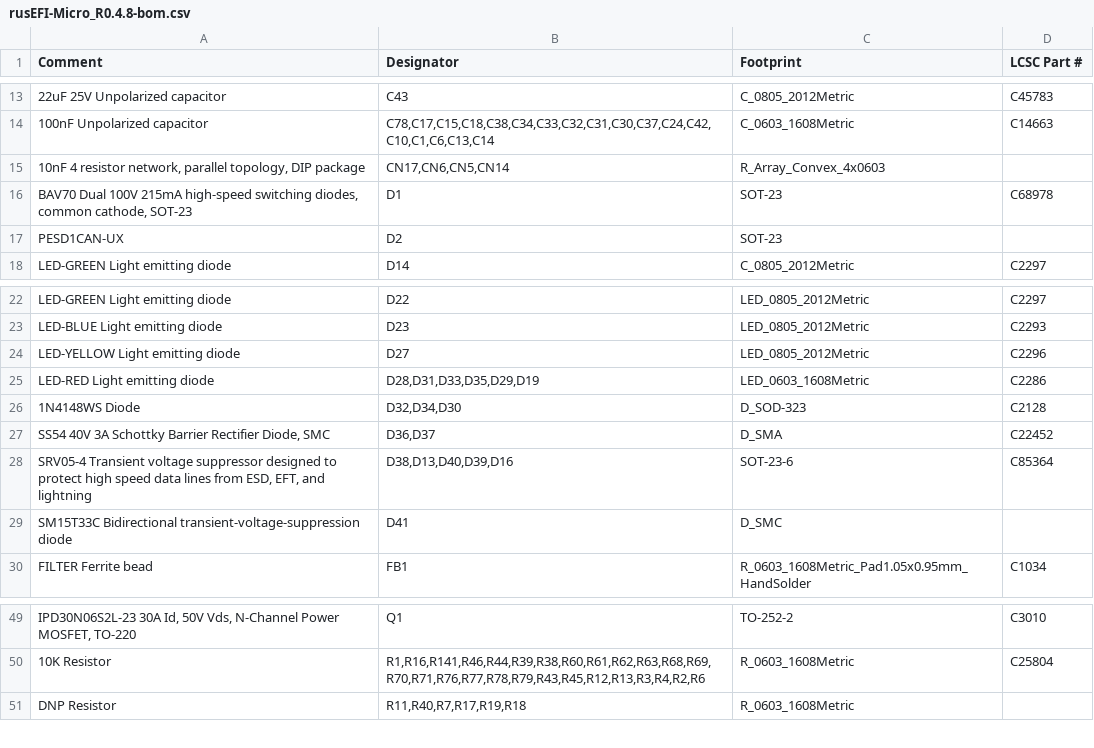
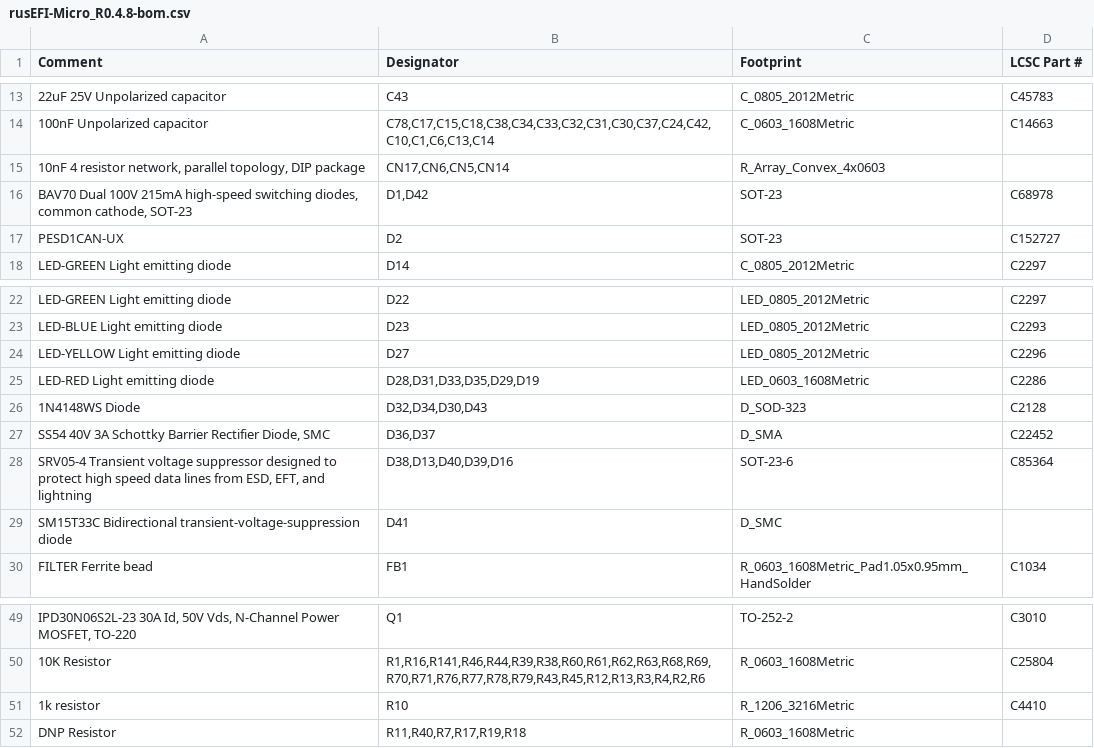
Before and after one commit to rusefi/hw_microRusEfi, a CSV file: gerbers/0.4.8/rusEFI-Micro_R0.4.8-bom.csv, drawn as a sheet; only a part is shown, gaps mark what is left out; the diff names each change by its address in the sheet, - before the commit and + after, or states it on an @@ line.

Commit message:
adding D2,D42,D43,R10

```diff
--- a/gerbers/0.4.8/rusEFI-Micro_R0.4.8-bom.csv
+++ b/gerbers/0.4.8/rusEFI-Micro_R0.4.8-bom.csv
-B16 (Designator): D1
+B16 (Designator): D1,D42
-D17 (LCSC Part #): (empty)
+D17 (LCSC Part #): C152727
-B26 (Designator): D32,D34,D30
+B26 (Designator): D32,D34,D30,D43
+row 51: 1k resistor | R10 | R_1206_3216Metric | C4410
```
